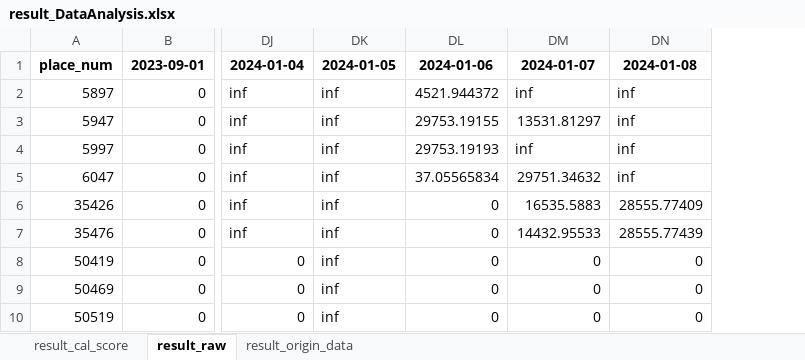
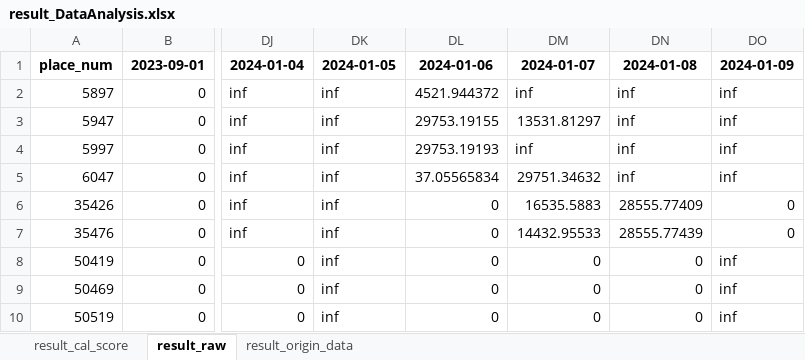
Before and after one commit to hikergoo/hikergoo.github.io, an Excel workbook: assets/data/result_DataAnalysis.xlsx, sheet result_raw, drawn as a sheet; only a part is shown, gaps mark what is left out; values as stored, in another font and other column widths than the file's, no borders; the diff names each change by its address in the sheet, - before the commit and + after, or states it on an @@ line.

```diff
--- a/assets/data/result_DataAnalysis.xlsx (sheet result_raw)
+++ b/assets/data/result_DataAnalysis.xlsx (sheet result_raw)
+column DO, rows 1-10: 2024-01-09 | inf | inf | inf | inf | 0 | 0 | inf | inf | inf
```
Also changed, not shown: sheet result_origin_data, sheet result_cal_score, 2 other files.
